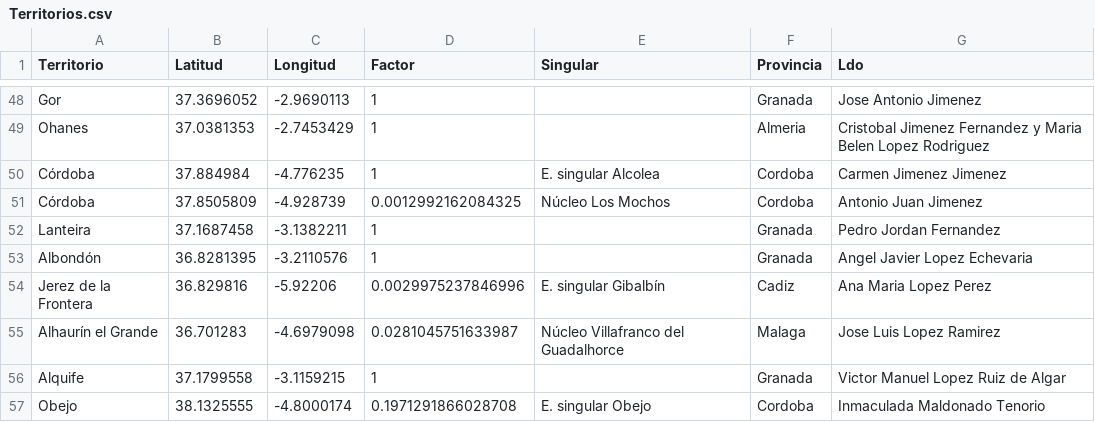
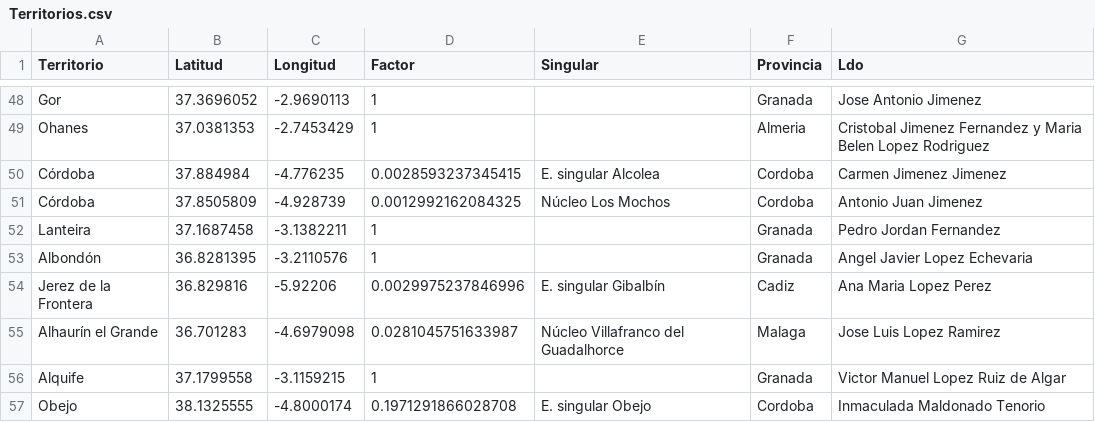
Before and after one commit to jarconett/adjfcia1fase, a CSV file: Territorios.csv, drawn as a sheet; only a part is shown, gaps mark what is left out.

Commit message:
Update Territorios.csv

```diff
--- a/Territorios.csv
+++ b/Territorios.csv
@@ -49,3 +49,3 @@ Gor;37.3696052;-2.9690113;1;;Granada;Jose Antonio Jimenez
 Ohanes;37.0381353;-2.7453429;1;;Almeria;Cristobal Jimenez Fernandez y Maria Belen Lopez Rodriguez
-Córdoba;37.884984;-4.776235;1;E. singular Alcolea;Cordoba;Carmen Jimenez Jimenez
+Córdoba;37.884984;-4.776235;0.0028593237345415;E. singular Alcolea;Cordoba;Carmen Jimenez Jimenez
 Córdoba;37.8505809;-4.928739;0.0012992162084325;Núcleo Los Mochos;Cordoba;Antonio Juan Jimenez
```
